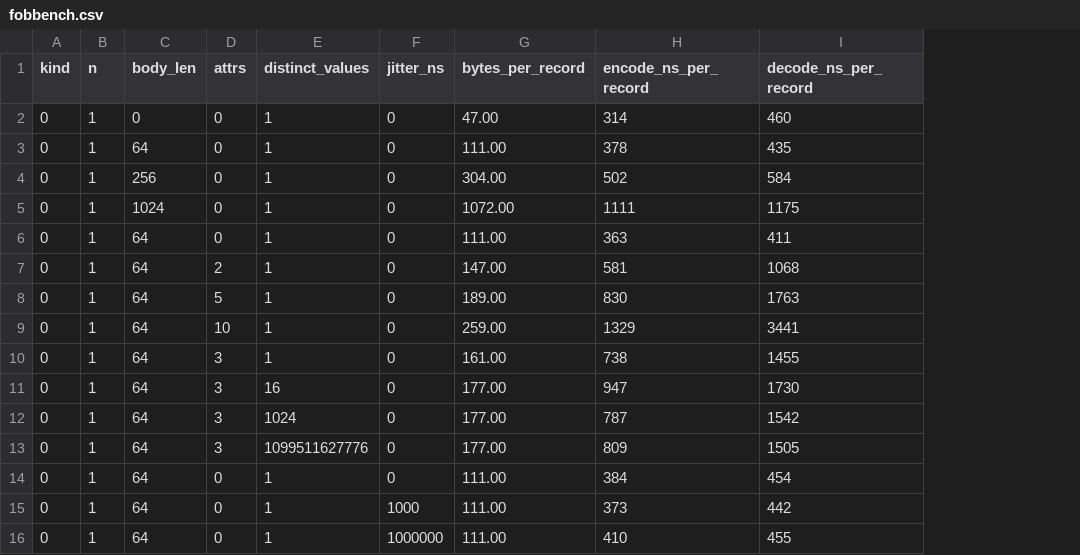
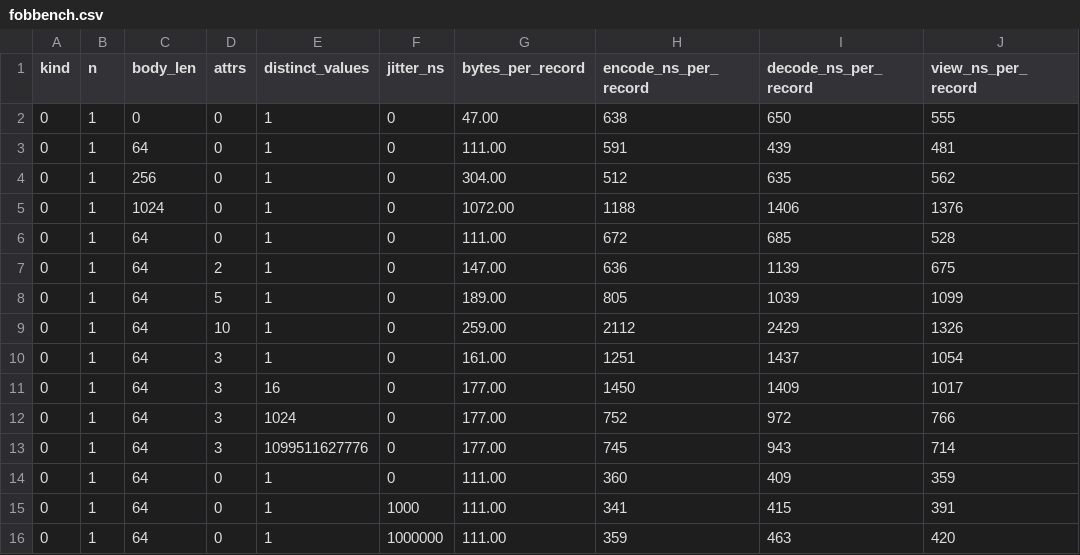
Before and after one commit to kmosoti/FabricO11y, a CSV file: docs/experiments/benchmarks/data/observation-model/fobbench.csv, drawn as a sheet; only a part is shown; the diff covers the shown part only; the diff names each change by its address in the sheet, - before the commit and + after, or states it on an @@ line.

```diff
--- a/docs/experiments/benchmarks/data/observation-model/fobbench.csv
+++ b/docs/experiments/benchmarks/data/observation-model/fobbench.csv
+column J (view_ns_per_record), rows 2-16: 555 | 481 | 562 | 1376 | 528 | 675 | 1099 | 1326 | 1054 | 1017 | 766 | 714 | 359 | 391 | 420
-H2 (encode_ns_per_record): 314
+H2 (encode_ns_per_record): 638
-I2 (decode_ns_per_record): 460
+I2 (decode_ns_per_record): 650
-H3 (encode_ns_per_record): 378
+H3 (encode_ns_per_record): 591
-I3 (decode_ns_per_record): 435
+I3 (decode_ns_per_record): 439
-H4 (encode_ns_per_record): 502
+H4 (encode_ns_per_record): 512
-I4 (decode_ns_per_record): 584
+I4 (decode_ns_per_record): 635
-H5 (encode_ns_per_record): 1111
+H5 (encode_ns_per_record): 1188
-I5 (decode_ns_per_record): 1175
+I5 (decode_ns_per_record): 1406
-H6 (encode_ns_per_record): 363
+H6 (encode_ns_per_record): 672
-I6 (decode_ns_per_record): 411
+I6 (decode_ns_per_record): 685
-H7 (encode_ns_per_record): 581
+H7 (encode_ns_per_record): 636
-I7 (decode_ns_per_record): 1068
+I7 (decode_ns_per_record): 1139
-H8 (encode_ns_per_record): 830
+H8 (encode_ns_per_record): 805
-I8 (decode_ns_per_record): 1763
+I8 (decode_ns_per_record): 1039
-H9 (encode_ns_per_record): 1329
+H9 (encode_ns_per_record): 2112
-I9 (decode_ns_per_record): 3441
+I9 (decode_ns_per_record): 2429
-H10 (encode_ns_per_record): 738
+H10 (encode_ns_per_record): 1251
-I10 (decode_ns_per_record): 1455
+I10 (decode_ns_per_record): 1437
-H11 (encode_ns_per_record): 947
+H11 (encode_ns_per_record): 1450
-I11 (decode_ns_per_record): 1730
+I11 (decode_ns_per_record): 1409
-H12 (encode_ns_per_record): 787
+H12 (encode_ns_per_record): 752
-I12 (decode_ns_per_record): 1542
+I12 (decode_ns_per_record): 972
-H13 (encode_ns_per_record): 809
+H13 (encode_ns_per_record): 745
-I13 (decode_ns_per_record): 1505
+I13 (decode_ns_per_record): 943
-H14 (encode_ns_per_record): 384
+H14 (encode_ns_per_record): 360
-I14 (decode_ns_per_record): 454
+I14 (decode_ns_per_record): 409
-H15 (encode_ns_per_record): 373
+H15 (encode_ns_per_record): 341
-I15 (decode_ns_per_record): 442
+I15 (decode_ns_per_record): 415
-H16 (encode_ns_per_record): 410
+H16 (encode_ns_per_record): 359
-I16 (decode_ns_per_record): 455
+I16 (decode_ns_per_record): 463
```
Also changed, not shown: 149 edited cells elsewhere in this file, 16 other files.
